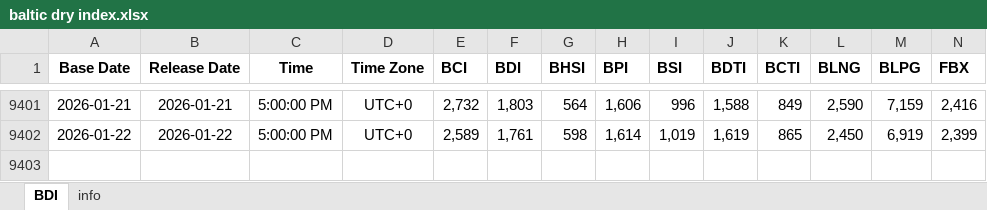
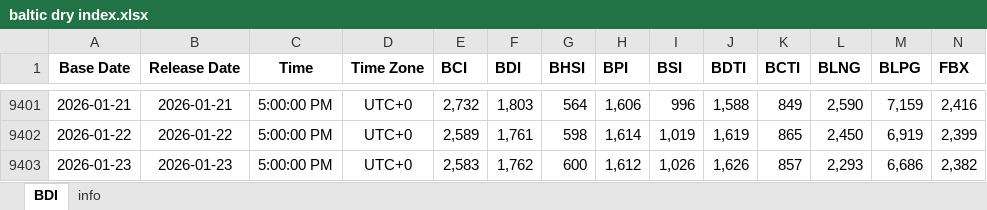
Before and after one commit to Tommylee1013/AlternativeData, an Excel workbook: data/freight/baltic dry index.xlsx, sheet BDI, drawn as a sheet; only a part is shown, gaps mark what is left out; values as stored, in another font and other column widths than the file's, no borders; the diff names each change by its address in the sheet, - before the commit and + after, or states it on an @@ line.

Commit message:
Data Update (2026/01/25)

```diff
--- a/data/freight/baltic dry index.xlsx (sheet BDI)
+++ b/data/freight/baltic dry index.xlsx (sheet BDI)
+row 9403: 2026-01-23 | 2026-01-23 | 5:00:00 PM | UTC+0 | 2,583 | 1,762 | 600 | 1,612 | 1,026 | 1,626 | 857 | 2,293 | 6,686 | 2,382
```
Also changed, not shown: data/commodity/AAA Gasoline.xlsx, data/commodity/Lithium.xlsx, 2 other files.
